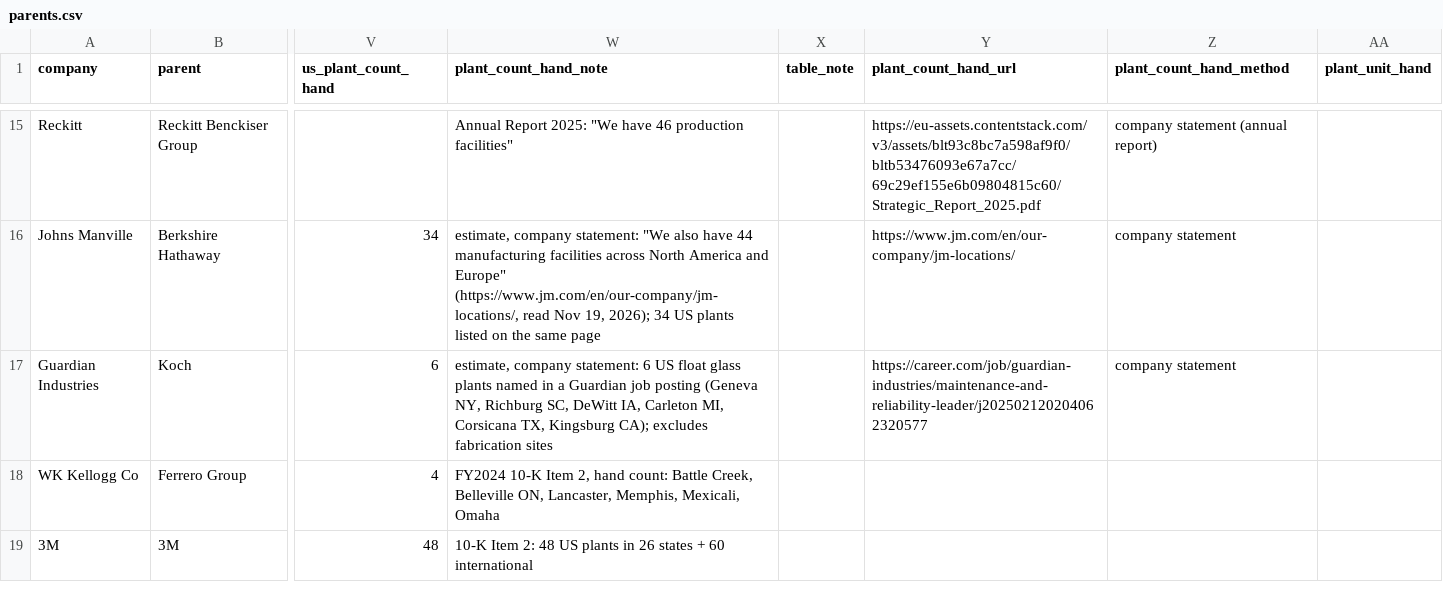
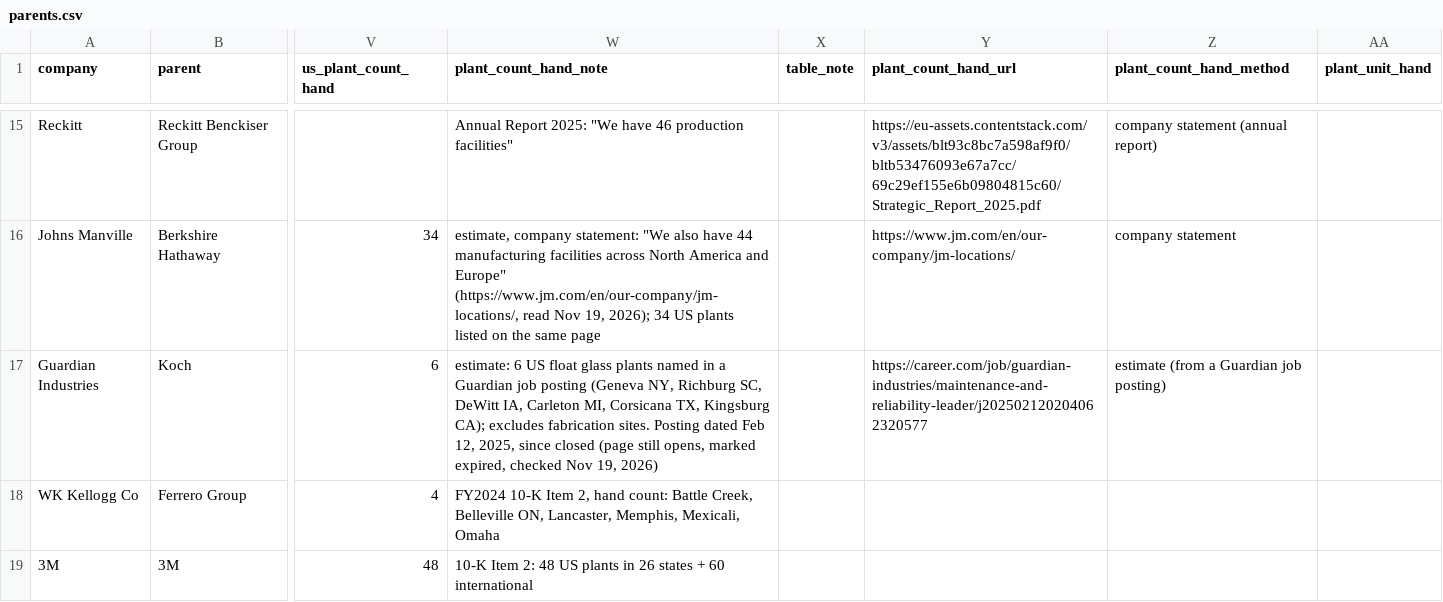
Before and after one commit to vpsllc/plant-first-gtm-pipeline, a CSV file: config/parents.csv, drawn as a sheet; only a part is shown, gaps mark what is left out; the diff covers the shown part only; the diff names each change by its address in the sheet, - before the commit and + after, or states it on an @@ line.

```diff
--- a/config/parents.csv
+++ b/config/parents.csv
-W17 (plant_count_hand_note): estimate, company statement: 6 US float glass plants named in a Guardian job posting (Geneva NY, Richburg SC, DeWitt IA, Carleton MI, Corsicana TX, Kingsburg CA); excludes fabrication sites
+W17 (plant_count_hand_note): estimate: 6 US float glass plants named in a Guardian job posting (Geneva NY, Richburg SC, DeWitt IA, Carleton MI, Corsicana TX, Kingsburg CA); excludes fabrication sites. Posting dated Feb 12, 2025, since closed (page still opens, marked expired, checked Nov 19, 2026)
-Z17 (plant_count_hand_method): company statement
+Z17 (plant_count_hand_method): estimate (from a Guardian job posting)
```
Also changed, not shown: 1 removed row elsewhere in this file.
